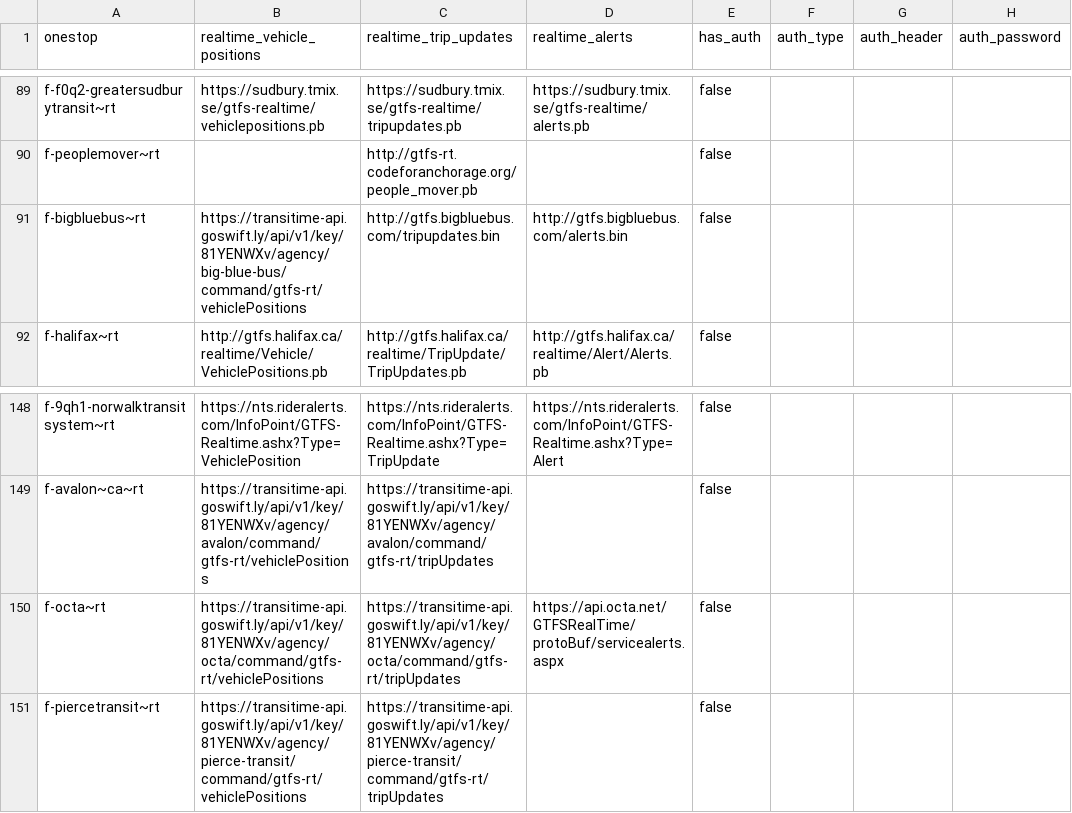
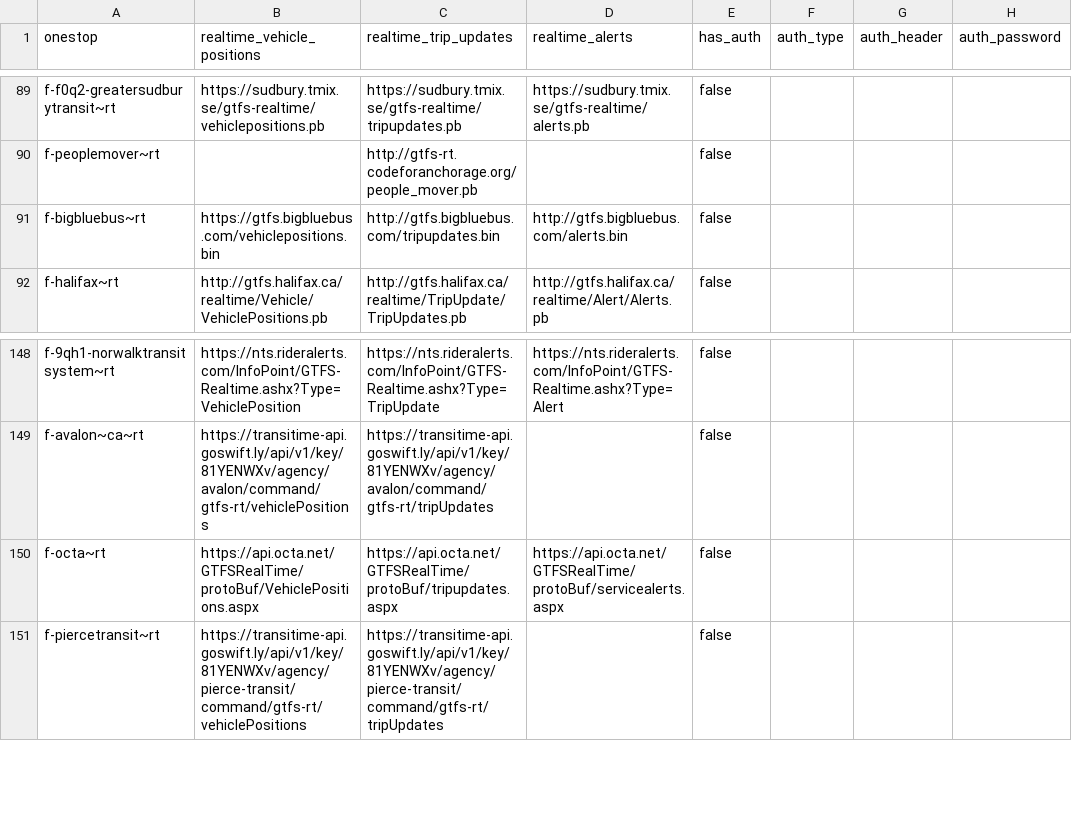
Before and after one commit to catenarytransit/kactus-gtfs-rt, a CSV file: public-urls.csv, drawn as a sheet; only a part is shown, gaps mark what is left out; the diff names each change by its address in the sheet, - before the commit and + after, or states it on an @@ line.

Commit message:
Delete some swiftly feeds

```diff
--- a/public-urls.csv
+++ b/public-urls.csv
-B91 (realtime_vehicle_positions): https://transitime-api.goswift.ly/api/v1/key/81YENWXv/agency/big-blue-bus/command/gtfs-rt/vehiclePositions
+B91 (realtime_vehicle_positions): https://gtfs.bigbluebus.com/vehiclepositions.bin
-B150 (realtime_vehicle_positions): https://transitime-api.goswift.ly/api/v1/key/81YENWXv/agency/octa/command/gtfs-rt/vehiclePositions
+B150 (realtime_vehicle_positions): https://api.octa.net/GTFSRealTime/protoBuf/VehiclePositions.aspx
-C150 (realtime_trip_updates): https://transitime-api.goswift.ly/api/v1/key/81YENWXv/agency/octa/command/gtfs-rt/tripUpdates
+C150 (realtime_trip_updates): https://api.octa.net/GTFSRealTime/protoBuf/tripupdates.aspx
```
